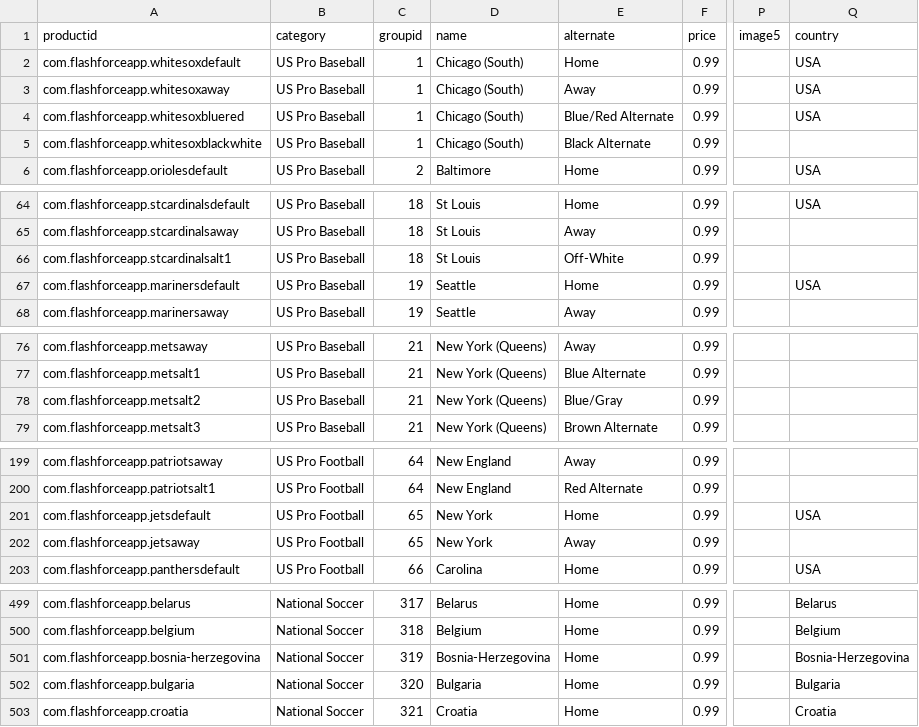
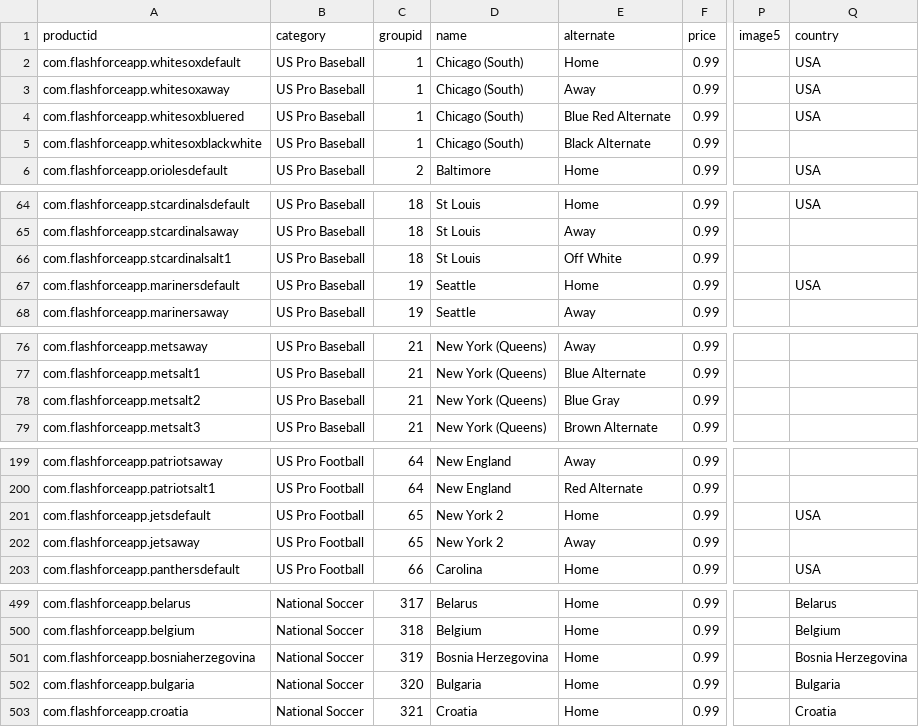
Before and after one commit to sponrad/ffhelpers, a CSV file: ffinput.csv, drawn as a sheet; only a part is shown, gaps mark what is left out; the diff covers the shown part only; the diff names each change by its address in the sheet, - before the commit and + after, or states it on an @@ line.

```diff
--- a/ffinput.csv
+++ b/ffinput.csv
-E4 (alternate): Blue/Red Alternate
+E4 (alternate): Blue Red Alternate
-E66 (alternate): Off-White
+E66 (alternate): Off White
-E78 (alternate): Blue/Gray
+E78 (alternate): Blue Gray
-D201:D202 (name): New York
+D201:D202 (name): New York 2
-A501 (productid): com.flashforceapp.bosnia-herzegovina
+A501 (productid): com.flashforceapp.bosniaherzegovina
-D501 (name): Bosnia-Herzegovina
+D501 (name): Bosnia Herzegovina
-Q501 (country): Bosnia-Herzegovina
+Q501 (country): Bosnia Herzegovina
```
Also changed, not shown: 18 edited cells elsewhere in this file, 3 other files.
